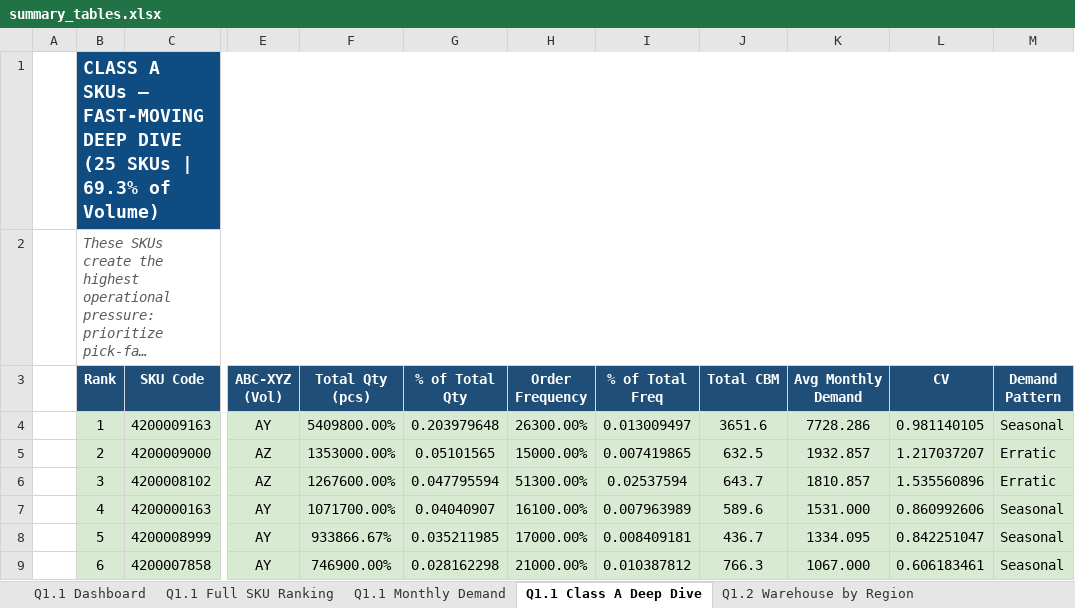
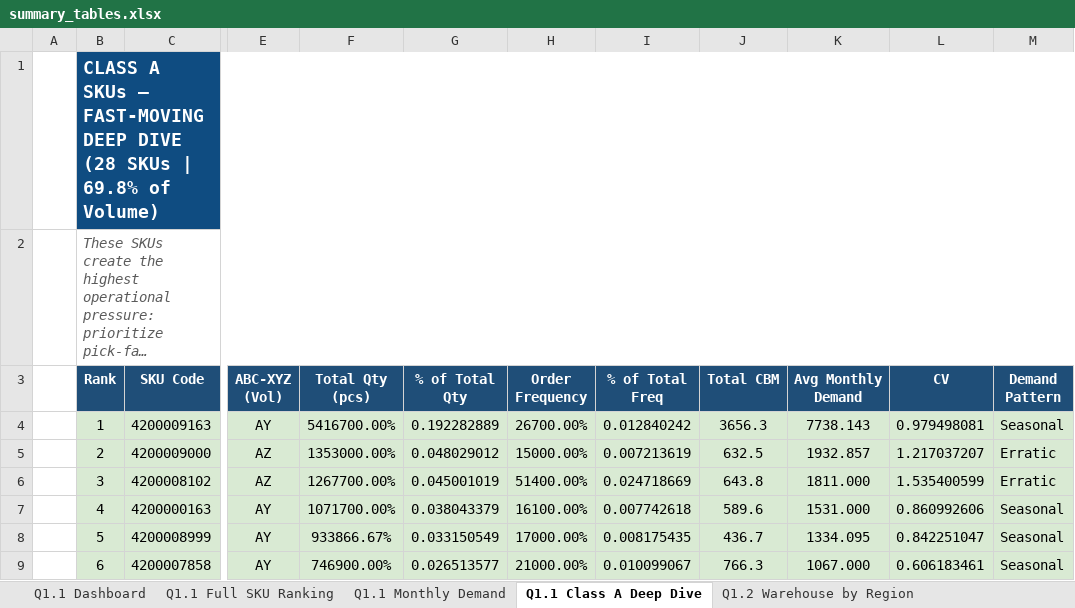
Before and after one commit to tlong-ds/omni-channel-distribution-system, an Excel workbook: outputs/round2/summary_tables.xlsx, sheet Q1.1 Class A Deep Dive, drawn as a sheet; only a part is shown, gaps mark what is left out; long unchanged cells end in …; values as stored, in another font and other column widths than the file's, no borders; the diff covers the shown part only; the diff names each change by its address in the sheet, - before the commit and + after, or states it on an @@ line.

```diff
--- a/outputs/round2/summary_tables.xlsx (sheet Q1.1 Class A Deep Dive)
+++ b/outputs/round2/summary_tables.xlsx (sheet Q1.1 Class A Deep Dive)
-B1 (Rank): …DEEP DIVE (25 SKUs | 69.3% of Volume)
+B1 (Rank): …DEEP DIVE (28 SKUs | 69.8% of Volume)
-F4 (Total Qty (pcs)): 5409800.00%
+F4 (Total Qty (pcs)): 5416700.00%
-G4 (% of Total Qty): 0.203979648
+G4 (% of Total Qty): 0.192282889
-H4 (Order Frequency): 26300.00%
+H4 (Order Frequency): 26700.00%
-I4 (% of Total Freq): 0.013009497
+I4 (% of Total Freq): 0.012840242
-J4 (Total CBM): 3651.6
+J4 (Total CBM): 3656.3
-K4 (Avg Monthly Demand): 7728.286
+K4 (Avg Monthly Demand): 7738.143
-L4 (CV): 0.981140105
+L4 (CV): 0.979498081
-G5 (% of Total Qty): 0.05101565
+G5 (% of Total Qty): 0.048029012
-I5 (% of Total Freq): 0.007419865
+I5 (% of Total Freq): 0.007213619
-F6 (Total Qty (pcs)): 1267600.00%
+F6 (Total Qty (pcs)): 1267700.00%
-G6 (% of Total Qty): 0.047795594
+G6 (% of Total Qty): 0.045001019
-H6 (Order Frequency): 51300.00%
+H6 (Order Frequency): 51400.00%
-I6 (% of Total Freq): 0.02537594
+I6 (% of Total Freq): 0.024718669
-J6 (Total CBM): 643.7
+J6 (Total CBM): 643.8
-K6 (Avg Monthly Demand): 1810.857
+K6 (Avg Monthly Demand): 1811.000
-L6 (CV): 1.535560896
+L6 (CV): 1.535400599
-G7 (% of Total Qty): 0.04040907
+G7 (% of Total Qty): 0.038043379
-I7 (% of Total Freq): 0.007963989
+I7 (% of Total Freq): 0.007742618
-G8 (% of Total Qty): 0.035211985
+G8 (% of Total Qty): 0.033150549
-I8 (% of Total Freq): 0.008409181
+I8 (% of Total Freq): 0.008175435
-G9 (% of Total Qty): 0.028162298
+G9 (% of Total Qty): 0.026513577
-I9 (% of Total Freq): 0.010387812
+I9 (% of Total Freq): 0.010099067
```
Also changed, not shown: 4 added rows, 1 removed row, 124 edited cells and cell formats elsewhere in this sheet, sheet Q1.1 Full SKU Ranking, sheet Q1.1 Monthly Demand, sheet Q1.1 Dashboard, sheet Q1.2 Top Provinces, sheet Q1.2 Warehouse Imbalance, sheet Q1.3 Segment Profile, 2 more sheets, 55 other files.
